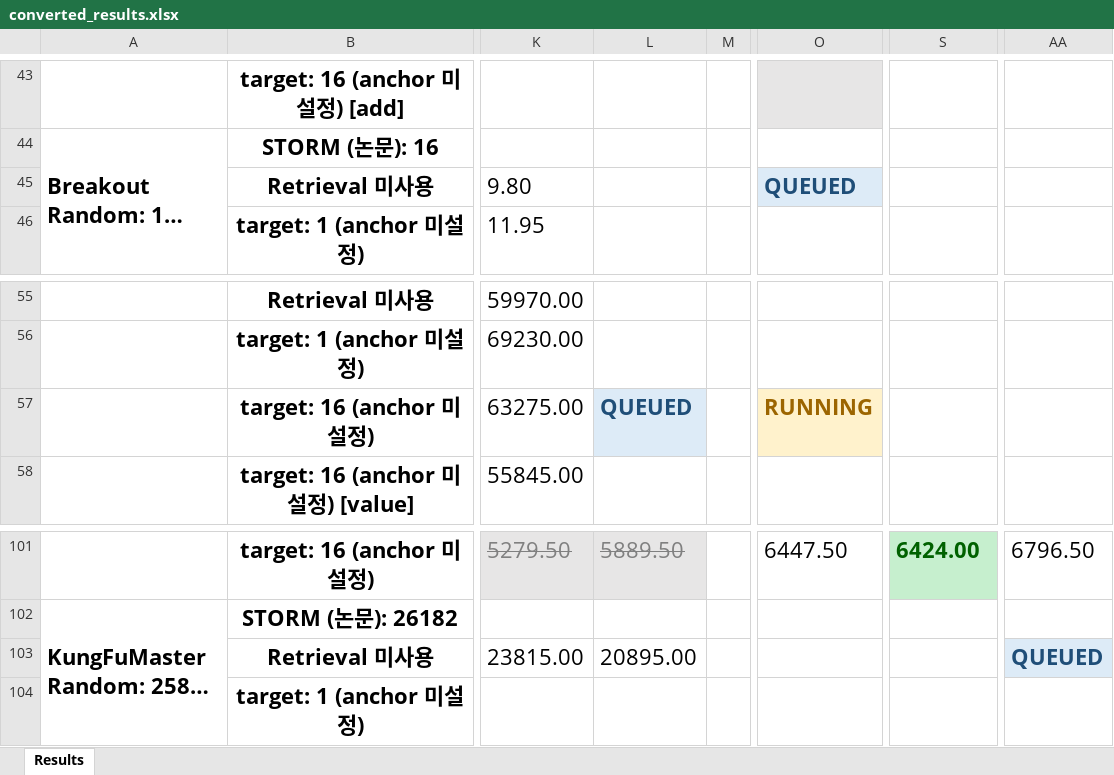
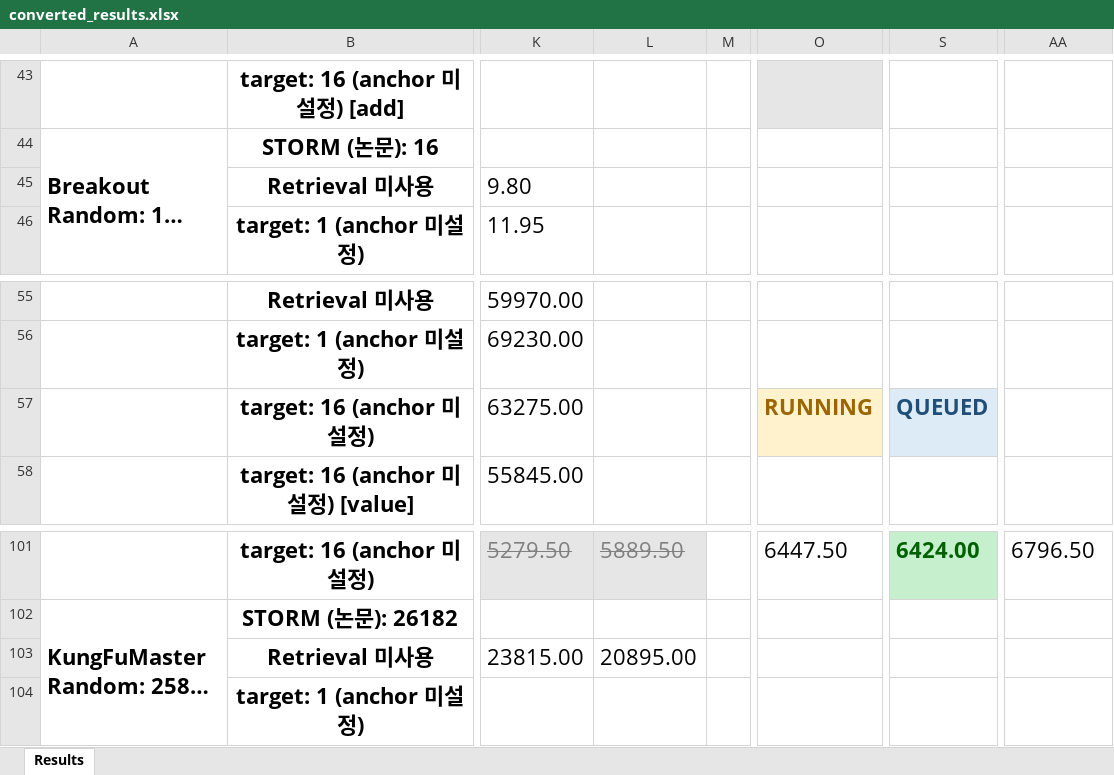
Before and after one commit to wrrte/STORM-1, an Excel workbook: results/converted_results.xlsx, sheet Results, drawn as a sheet; only a part is shown, gaps mark what is left out; long unchanged cells end in …; values as stored, in another font and other column widths than the file's, no borders; the diff covers the shown part only; the diff names each change by its address in the sheet, - before the commit and + after, or states it on an @@ line.

```diff
--- a/results/converted_results.xlsx (sheet Results)
+++ b/results/converted_results.xlsx (sheet Results)
-O45: QUEUED
+O45: (empty)
-O45 fill: #DDEBF7
+O45 fill: none
-L57: QUEUED
+L57: (empty)
-L57 fill: #DDEBF7
+L57 fill: none
-S57: (empty)
+S57: QUEUED
-S57 fill: none
+S57 fill: #DDEBF7
-AA103: QUEUED
+AA103: (empty)
-AA103 fill: #DDEBF7
+AA103 fill: none
```
Also changed, not shown: 4 added rows, 9 edited cells and cell formats elsewhere in this sheet.
